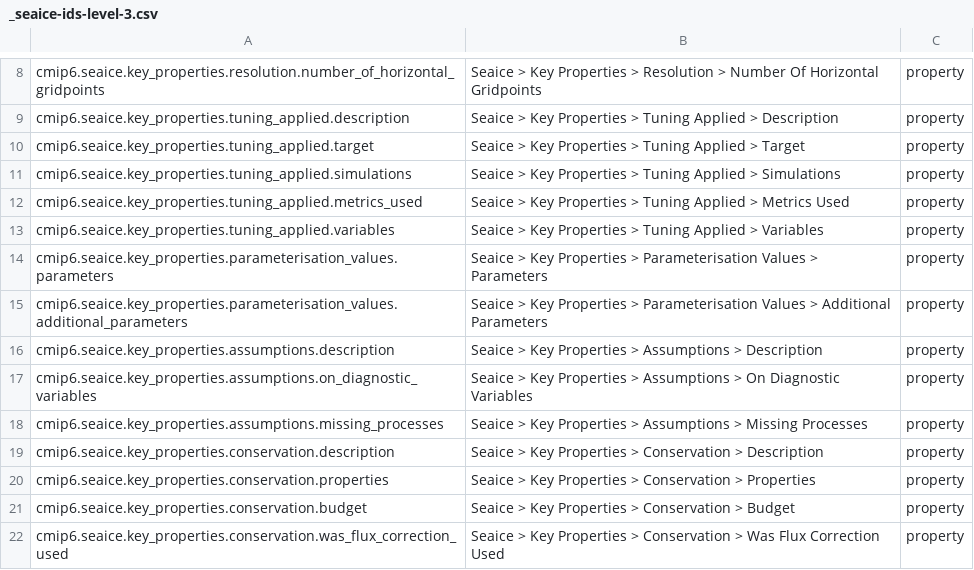
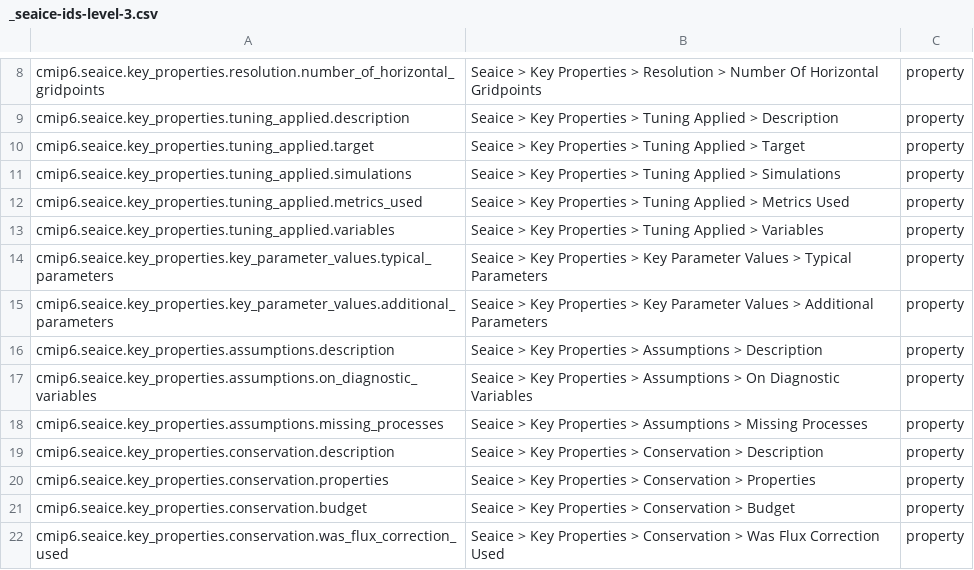
Before and after one commit to ES-DOC/cmip6-specializations-seaice, a CSV file: _seaice-ids-level-3.csv, drawn as a sheet; only a part is shown, gaps mark what is left out.

```diff
--- a/_seaice-ids-level-3.csv
+++ b/_seaice-ids-level-3.csv
@@ -13,4 +13,4 @@ cmip6.seaice.key_properties.tuning_applied.metrics_used, Seaice > Key Properties
 cmip6.seaice.key_properties.tuning_applied.variables, Seaice > Key Properties > Tuning Applied > Variables, property
-cmip6.seaice.key_properties.parameterisation_values.parameters, Seaice > Key Properties > Parameterisation Values > Parameters, property
-cmip6.seaice.key_properties.parameterisation_values.additional_parameters, Seaice > Key Properties > Parameterisation Values > Additional Parameters, property
+cmip6.seaice.key_properties.key_parameter_values.typical_parameters, Seaice > Key Properties > Key Parameter Values > Typical Parameters, property
+cmip6.seaice.key_properties.key_parameter_values.additional_parameters, Seaice > Key Properties > Key Parameter Values > Additional Parameters, property
 cmip6.seaice.key_properties.assumptions.description, Seaice > Key Properties > Assumptions > Description, property
```
Also changed, not shown: 3 other files.
